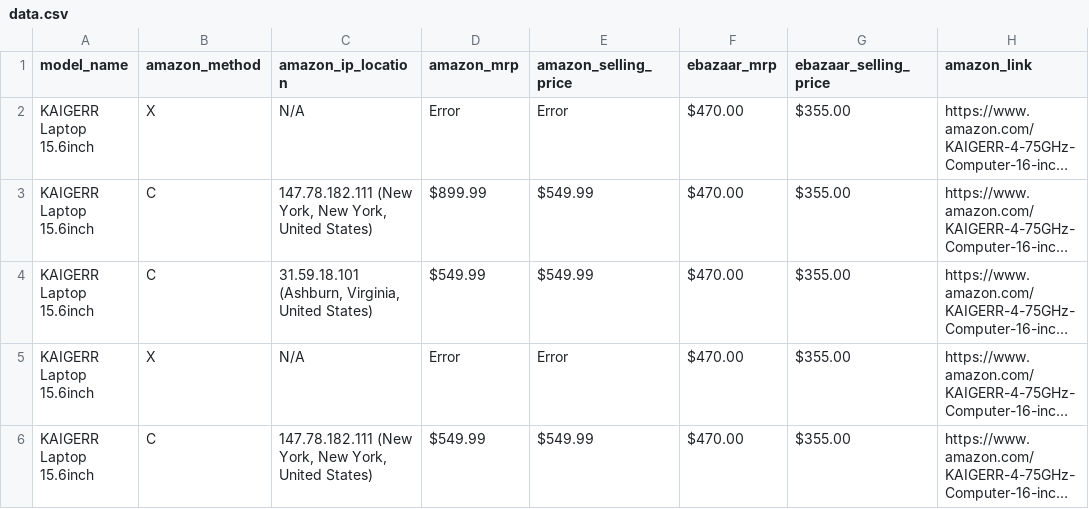
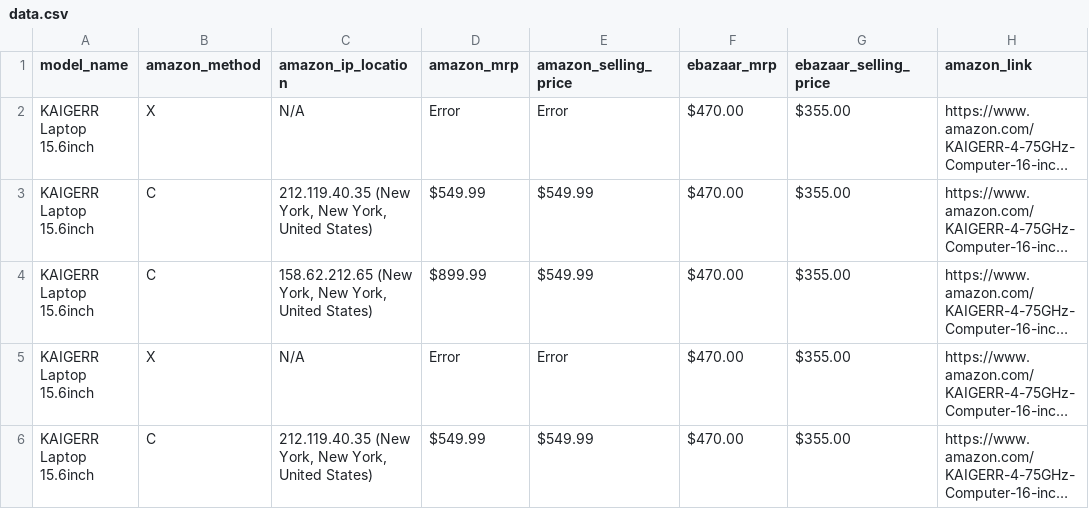
Before and after one commit to sidhu2690/EB_scraper, a CSV file: price/data.csv, drawn as a sheet; only a part is shown; long unchanged cells end in …; the diff names each change by its address in the sheet, - before the commit and + after, or states it on an @@ line.

```diff
--- a/price/data.csv
+++ b/price/data.csv
-C3 (amazon_ip_location): 147.78.182.111 (New York,…
+C3 (amazon_ip_location): 212.119.40.35 (New York,…
-D3 (amazon_mrp): $899.99
+D3 (amazon_mrp): $549.99
-C4 (amazon_ip_location): 31.59.18.101 (Ashburn, Virginia, United States)
+C4 (amazon_ip_location): 158.62.212.65 (New York, New York, United States)
-D4 (amazon_mrp): $549.99
+D4 (amazon_mrp): $899.99
-C6 (amazon_ip_location): 147.78.182.111 (New York,…
+C6 (amazon_ip_location): 212.119.40.35 (New York,…
```
